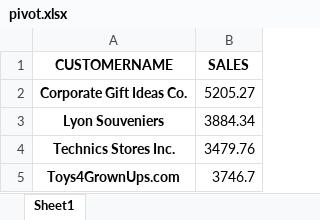
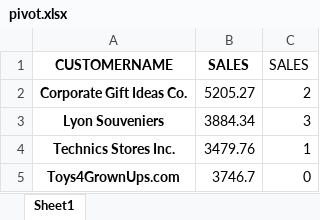
Before and after one commit to cod-ux/pepper-ai, an Excel workbook: pivot.xlsx, sheet Sheet1, drawn as a sheet; values as stored, in another font and other column widths than the file's, no borders; the diff names each change by its address in the sheet, - before the commit and + after, or states it on an @@ line.

```diff
--- a/pivot.xlsx (sheet Sheet1)
+++ b/pivot.xlsx (sheet Sheet1)
+column C, rows 1-5: SALES | 2 | 3 | 1 | 0
```
Also changed, not shown: uploads/pivot_copy.xlsx, uploads/sales_data_sample_updated_copy.xlsx, 8 other files.
